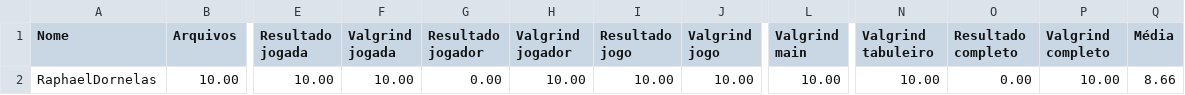
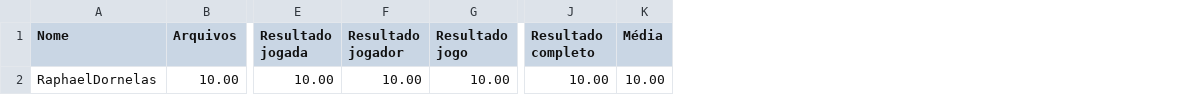
Before and after one commit to raphaelitos/exercicios-gerais, a CSV file: 04_TAD_simples/TAD_01/Resultado.csv, drawn as a sheet; only a part is shown, gaps mark what is left out; removed rows and columns are numbered as before the commit, all else as after; the diff names each change by its address in the sheet, - before the commit and + after, or states it on an @@ line.

```diff
--- a/04_TAD_simples/TAD_01/Resultado.csv
+++ b/04_TAD_simples/TAD_01/Resultado.csv
-column F (Valgrind jogada), row 2: 10.00
-column H (Valgrind jogador), row 2: 10.00
-column J (Valgrind jogo), row 2: 10.00
-column L (Valgrind main), row 2: 10.00
-column N (Valgrind tabuleiro), row 2: 10.00
-column P (Valgrind completo), row 2: 10.00
-F2 (Resultado jogador): 0.00
+F2 (Resultado jogador): 10.00
-J2 (Resultado completo): 0.00
+J2 (Resultado completo): 10.00
-K2 (Média): 8.66
+K2 (Média): 10.00
```
Also changed, not shown: 9 other files.
